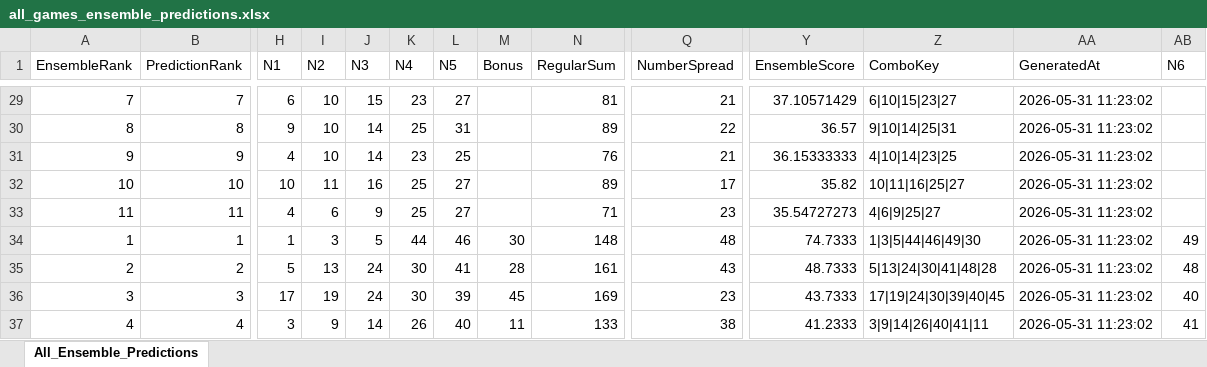
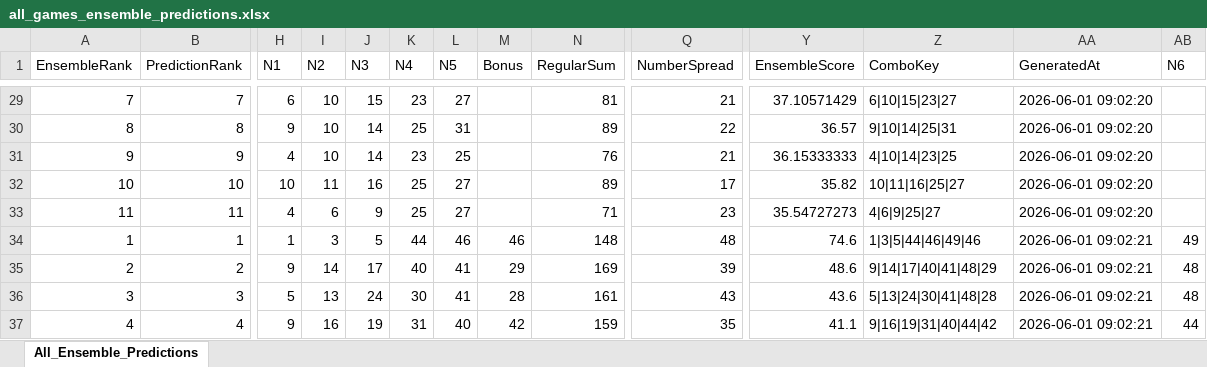
Before and after one commit to 19KabeloMadiga95/HexagrandHouse, an Excel workbook: data/exports/final_predictions/all_games_ensemble_predictions.xlsx, sheet All_Ensemble_Predictions, drawn as a sheet; only a part is shown, gaps mark what is left out; values as stored, in another font and other column widths than the file's, no borders; the diff covers the shown part only; the diff names each change by its address in the sheet, - before the commit and + after, or states it on an @@ line.

```diff
--- a/data/exports/final_predictions/all_games_ensemble_predictions.xlsx (sheet All_Ensemble_Predictions)
+++ b/data/exports/final_predictions/all_games_ensemble_predictions.xlsx (sheet All_Ensemble_Predictions)
-AA29:AA33 (GeneratedAt): 2026-05-31 11:23:02
+AA29:AA33 (GeneratedAt): 2026-06-01 09:02:20
-M34 (Bonus): 30
+M34 (Bonus): 46
-Y34 (EnsembleScore): 74.7333
+Y34 (EnsembleScore): 74.6
-Z34 (ComboKey): 1|3|5|44|46|49|30
+Z34 (ComboKey): 1|3|5|44|46|49|46
-AA34:AA37 (GeneratedAt): 2026-05-31 11:23:02
+AA34:AA37 (GeneratedAt): 2026-06-01 09:02:21
-H35 (N1): 5
+H35 (N1): 9
-I35 (N2): 13
+I35 (N2): 14
-J35 (N3): 24
+J35 (N3): 17
-K35 (N4): 30
+K35 (N4): 40
-M35 (Bonus): 28
+M35 (Bonus): 29
-N35 (RegularSum): 161
+N35 (RegularSum): 169
-Q35 (NumberSpread): 43
+Q35 (NumberSpread): 39
-Y35 (EnsembleScore): 48.7333
+Y35 (EnsembleScore): 48.6
-Z35 (ComboKey): 5|13|24|30|41|48|28
+Z35 (ComboKey): 9|14|17|40|41|48|29
-H36 (N1): 17
+H36 (N1): 5
-I36 (N2): 19
+I36 (N2): 13
-L36 (N5): 39
+L36 (N5): 41
-M36 (Bonus): 45
+M36 (Bonus): 28
-N36 (RegularSum): 169
+N36 (RegularSum): 161
-Q36 (NumberSpread): 23
+Q36 (NumberSpread): 43
-Y36 (EnsembleScore): 43.7333
+Y36 (EnsembleScore): 43.6
-Z36 (ComboKey): 17|19|24|30|39|40|45
+Z36 (ComboKey): 5|13|24|30|41|48|28
-AB36 (N6): 40
+AB36 (N6): 48
-H37 (N1): 3
+H37 (N1): 9
-I37 (N2): 9
+I37 (N2): 16
-J37 (N3): 14
+J37 (N3): 19
-K37 (N4): 26
+K37 (N4): 31
-M37 (Bonus): 11
+M37 (Bonus): 42
-N37 (RegularSum): 133
+N37 (RegularSum): 159
-Q37 (NumberSpread): 38
+Q37 (NumberSpread): 35
-Y37 (EnsembleScore): 41.2333
+Y37 (EnsembleScore): 41.1
-Z37 (ComboKey): 3|9|14|26|40|41|11
+Z37 (ComboKey): 9|16|19|31|40|44|42
-AB37 (N6): 41
+AB37 (N6): 44
```
Also changed, not shown: 211 edited cells elsewhere in this sheet, data/exports/final_predictions/lotto_ensemble_predictions.xlsx, data/exports/final_predictions/powerball_ensemble_predictions.xlsx, 6 other files.
